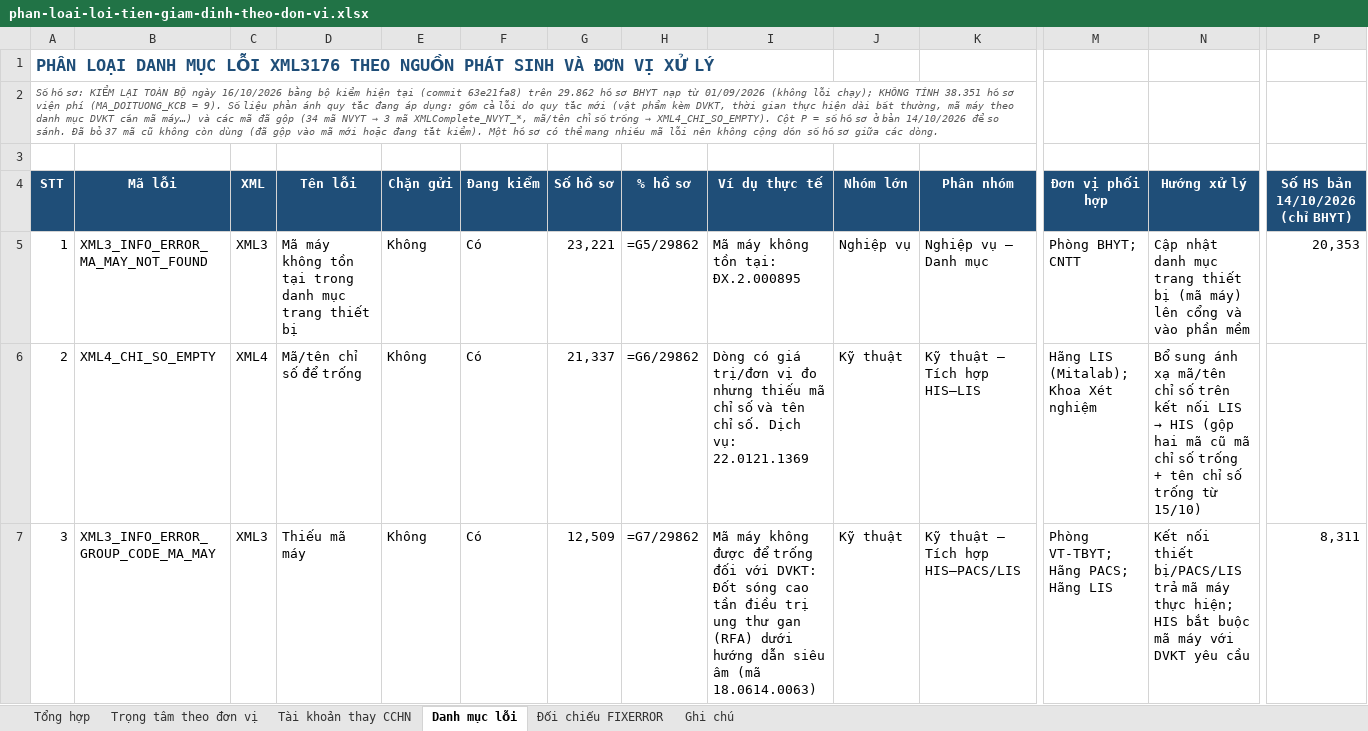
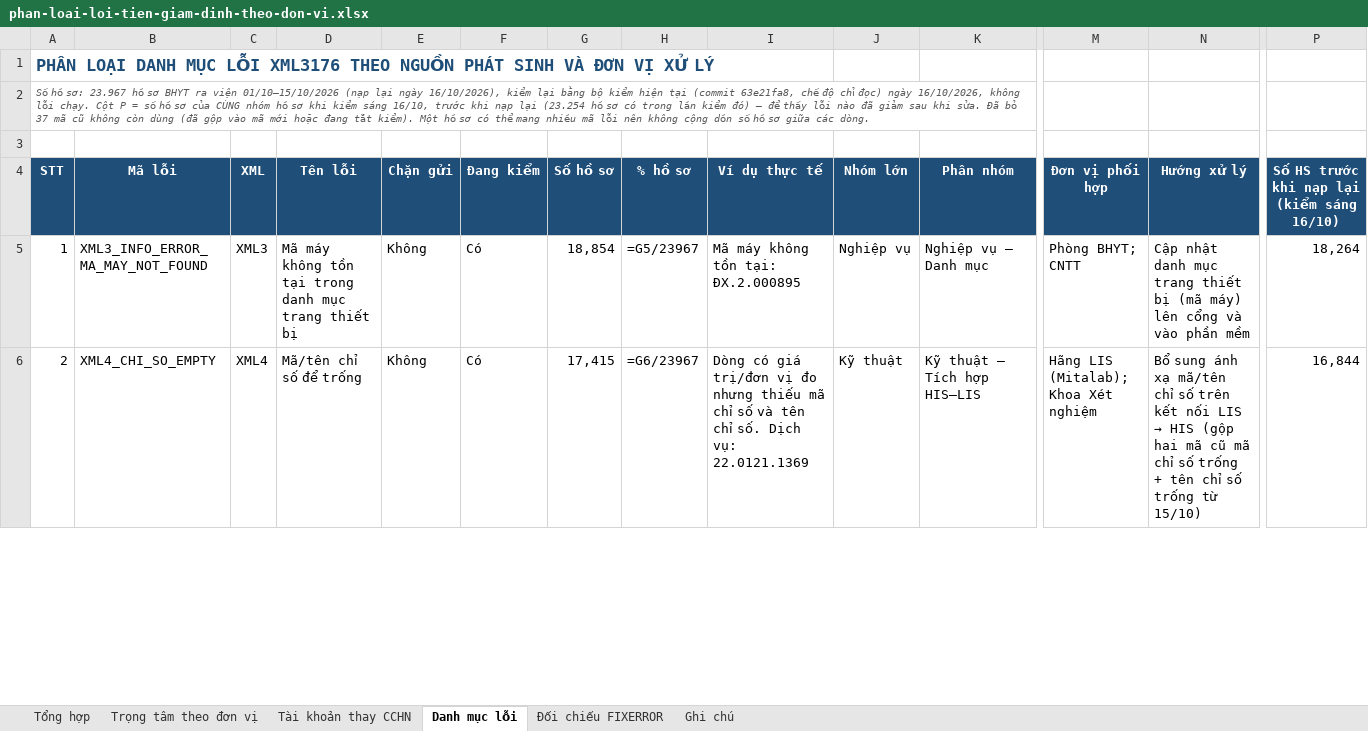
Before and after one commit to tracnn/qlbv_public, an Excel workbook: docs/hop/phan-loai-loi-tien-giam-dinh-theo-don-vi.xlsx, sheet Danh mục lỗi, drawn as a sheet; only a part is shown, gaps mark what is left out; values as stored, in another font and other column widths than the file's, no borders; formulas without a stored value are shown as written; conditional formats not drawn; removed rows and columns are numbered as before the commit, all else as after; rows hold the shown columns only; the diff covers the shown part only; the diff names each change by its address in the sheet, - before the commit and + after, or states it on an @@ line.

```diff
--- a/docs/hop/phan-loai-loi-tien-giam-dinh-theo-don-vi.xlsx (sheet Danh mục lỗi)
+++ b/docs/hop/phan-loai-loi-tien-giam-dinh-theo-don-vi.xlsx (sheet Danh mục lỗi)
@@ column A (STT) renumbered from row 2 down @@
-P4: Số HS bản 14/10/2026 (chỉ BHYT)
+P4: Số HS trước khi nạp lại (kiểm sáng 16/10)
-G5 (Số hồ sơ): 23,221
+G5 (Số hồ sơ): 18,854
-H5 (% hồ sơ): =G5/29862
+H5 (% hồ sơ): =G5/23967
-P5: 20,353
+P5: 18,264
-G6 (Số hồ sơ): 21,337
+G6 (Số hồ sơ): 17,415
-H6 (% hồ sơ): =G6/29862
+H6 (% hồ sơ): =G6/23967
-P6: (empty)
+P6: 16,844
-row 7: 3 | XML3_INFO_ERROR_GROUP_CODE_MA_MAY | XML3 | Thiếu mã máy | Không | Có | 12,509 | =G7/29862 | Mã máy không được để trống đối với DVKT: Đốt sóng cao tần điều trị ung thư gan (RFA) dưới hướng dẫn siêu âm (mã 18.0614.0063) | Kỹ thuật | Kỹ thuật – Tích hợp HIS–PACS/LIS | Phòng VT-TBYT; Hãng PACS; Hãng LIS | Kết nối thiết bị/PACS/LIS trả mã máy thực hiện; HIS bắt buộc mã máy với DVKT yêu cầu | 8,311
```
Also changed, not shown: 54 added rows, 50 removed rows and 290 edited cells elsewhere in this sheet, sheet Tổng hợp, sheet Đối chiếu FIXERROR, sheet Trọng tâm theo đơn vị, sheet Tài khoản thay CCHN, sheet Ghi chú.
